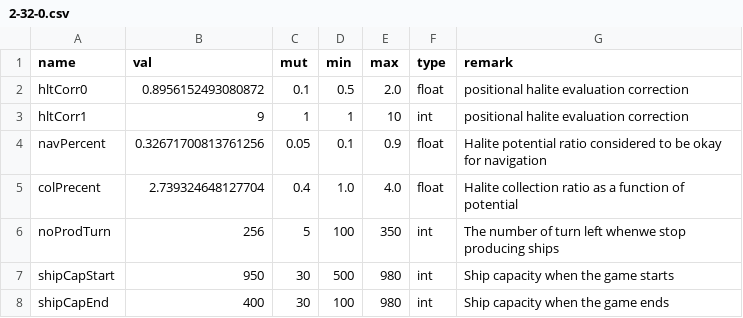
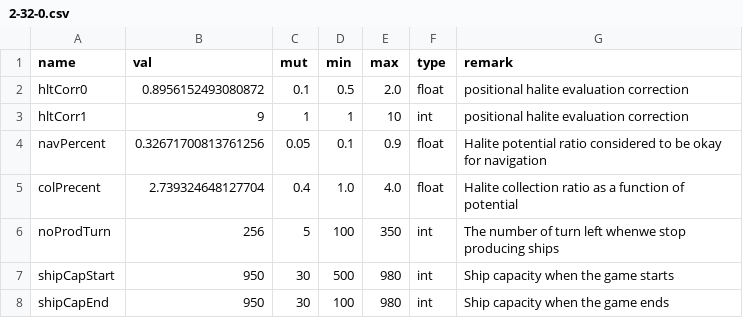
Before and after one commit to ssantichaivekin/halite3, a CSV file: csv/2-32-0.csv, drawn as a sheet.

```diff
--- a/csv/2-32-0.csv
+++ b/csv/2-32-0.csv
@@ -7,2 +7,2 @@ noProdTurn,256,5,100,350,int,The number of turn left whenwe stop producing ships
 shipCapStart,950,30,500,980,int,Ship capacity when the game starts
-shipCapEnd,400,30,100,980,int,Ship capacity when the game ends
+shipCapEnd,950,30,100,980,int,Ship capacity when the game ends
```
Also changed, not shown: csv/2-32-1.csv, csv/2-32-2.csv, 28 other files.
